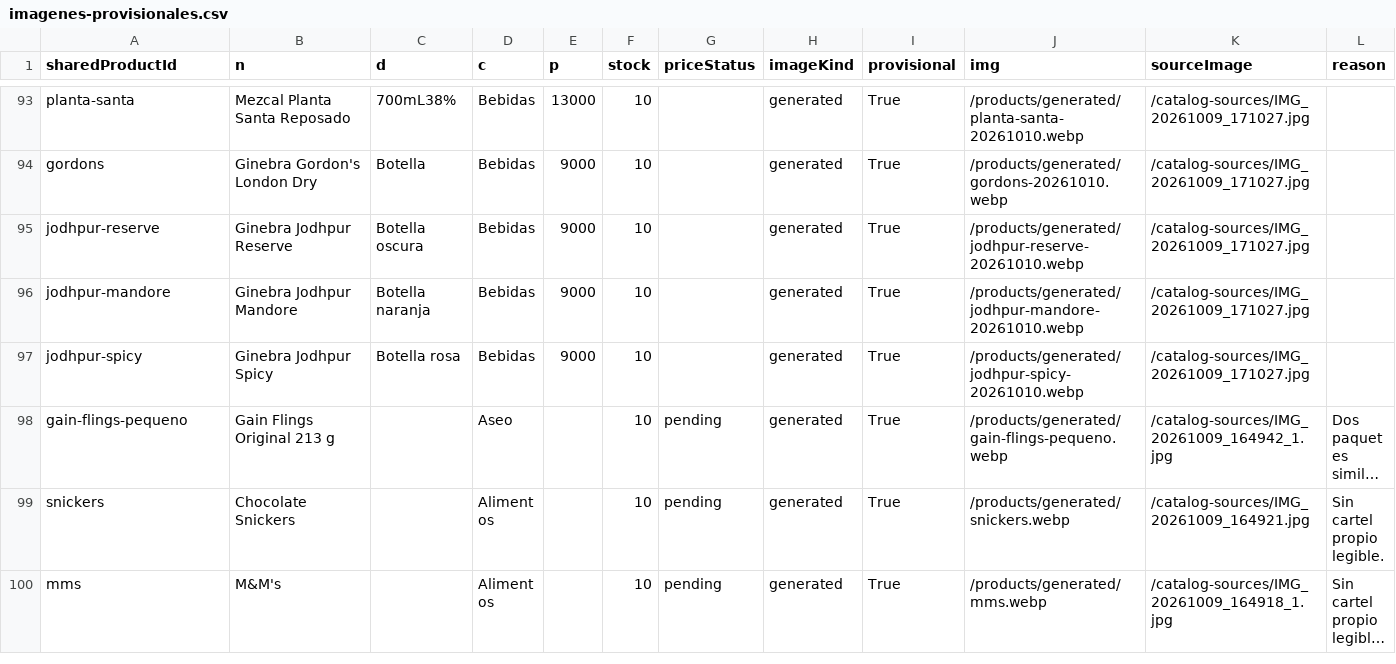
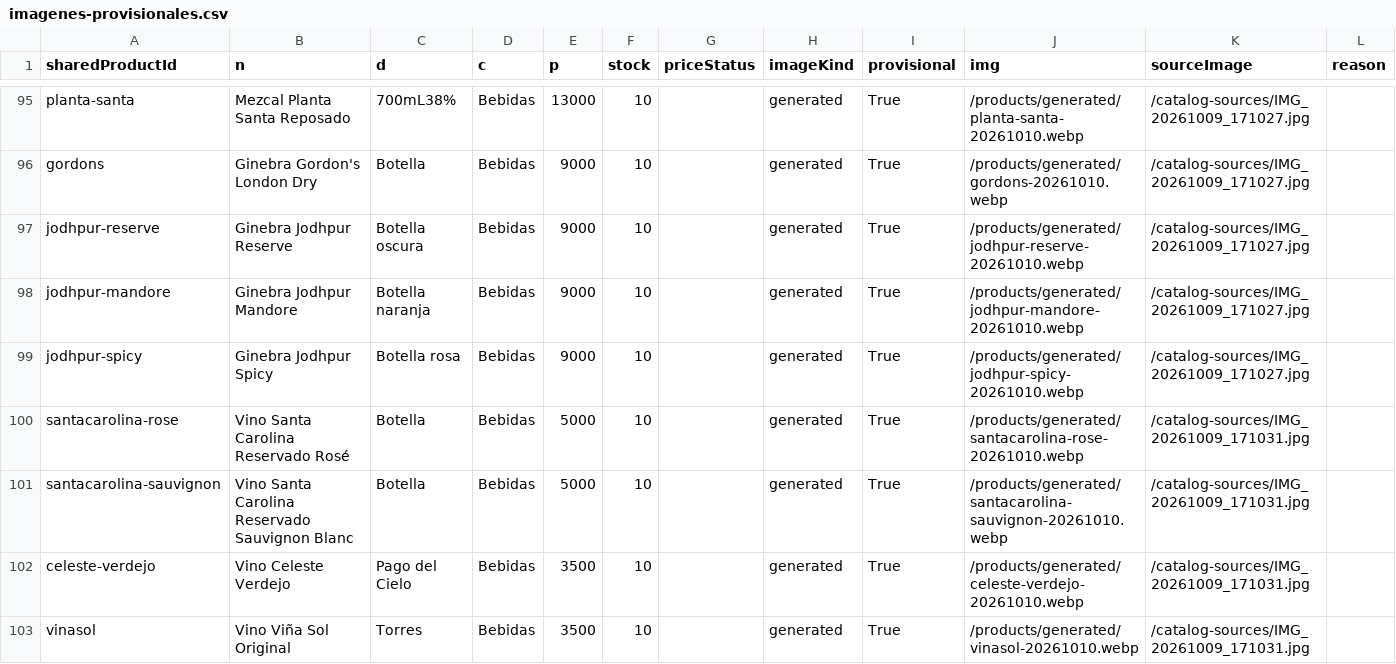
Before and after one commit to ernest196391/frutos-secos, a CSV file: docs/handoff/imagenes-provisionales.csv, drawn as a sheet; only a part is shown, gaps mark what is left out; the shorter side is filled out with more unchanged rows; long unchanged cells end in …; the diff covers the shown part only.

```diff
--- a/docs/handoff/imagenes-provisionales.csv
+++ b/docs/handoff/imagenes-provisionales.csv
@@ -97 +99,5 @@ jodhpur-mandore,Ginebra Jodhpur Mandore,Botella naranja,Bebidas,9000,10,,generat
 jodhpur-spicy,Ginebra Jodhpur Spicy,Botella rosa,Bebidas,9000,10,,generated,True,/products/generated/jodhpur-spicy-20261010.webp,/catalog-sources/IMG_20261009_171027.jpg,
+santacarolina-rose,Vino Santa Carolina Reservado Rosé,Botella,Bebidas,5000,10,,generated,True,/products/generated/santacarolina-rose-20261010.webp,/catalog-sources/IMG_20261009_171031.jpg,
+santacarolina-sauvignon,Vino Santa Carolina Reservado Sauvignon Blanc,Botella,Bebidas,5000,10,,generated,True,/products/generated/santacarolina-sauvignon-20261010.webp,/catalog-sources/IMG_20261009_171031.jpg,
+celeste-verdejo,Vino Celeste Verdejo,Pago del Cielo,Bebidas,3500,10,,generated,True,/products/generated/celeste-verdejo-20261010.webp,/catalog-sources/IMG_20261009_171031.jpg,
+vinasol,Vino Viña Sol Original,Torres,Bebidas,3500,10,,generated,True,/products/generated/vinasol-20261010.webp,/catalog-sources/IMG_20261009_171031.jpg,
```
Also changed, not shown: 6 added rows elsewhere in this file, docs/handoff/catalogo-completo.csv, docs/handoff/imagenes-pendientes.csv, 18 other files.
